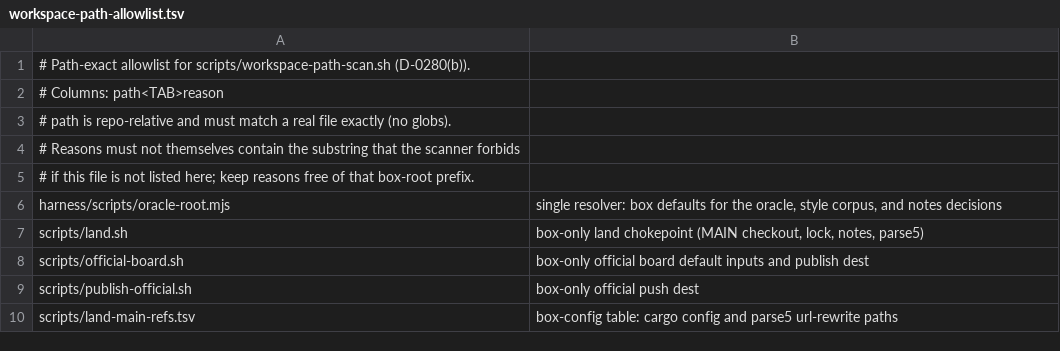
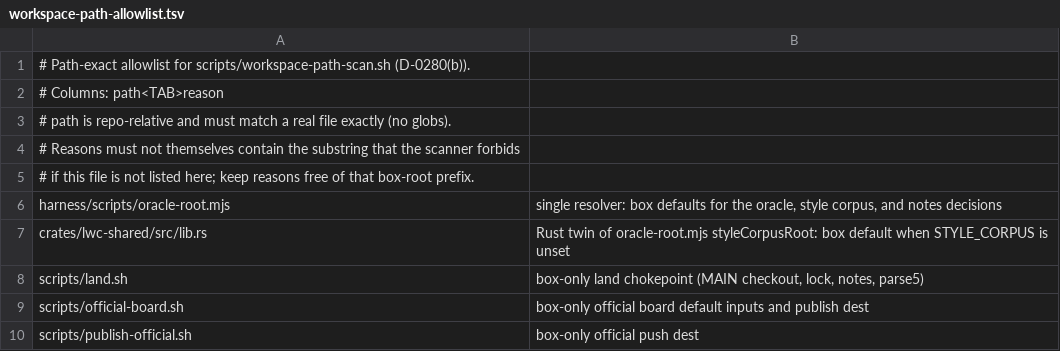
Before and after one commit to tariqrafique/lwc, a TSV file: compiler-rust/scripts/workspace-path-allowlist.tsv, drawn as a sheet; only a part is shown; the shorter side is filled out with more unchanged rows.

```diff
--- a/compiler-rust/scripts/workspace-path-allowlist.tsv
+++ b/compiler-rust/scripts/workspace-path-allowlist.tsv
@@ -6,2 +6,3 @@
 harness/scripts/oracle-root.mjs	single resolver: box defaults for the oracle, style corpus, and notes decisions
+crates/lwc-shared/src/lib.rs	Rust twin of oracle-root.mjs styleCorpusRoot: box default when STYLE_CORPUS is unset
 scripts/land.sh	box-only land chokepoint (MAIN checkout, lock, notes, parse5)
```
Also changed, not shown: compiler-rust/harness/decisions.snapshot.tsv, compiler-rust/scripts/land-main-refs.tsv, 45 other files.
